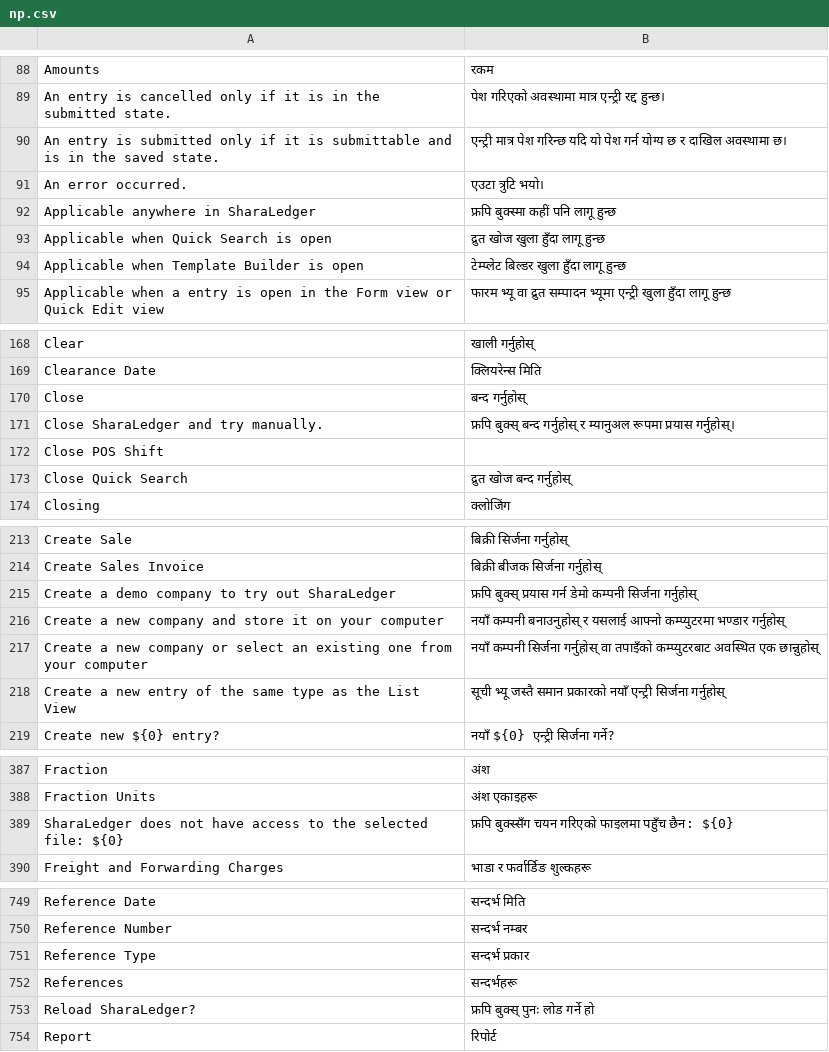
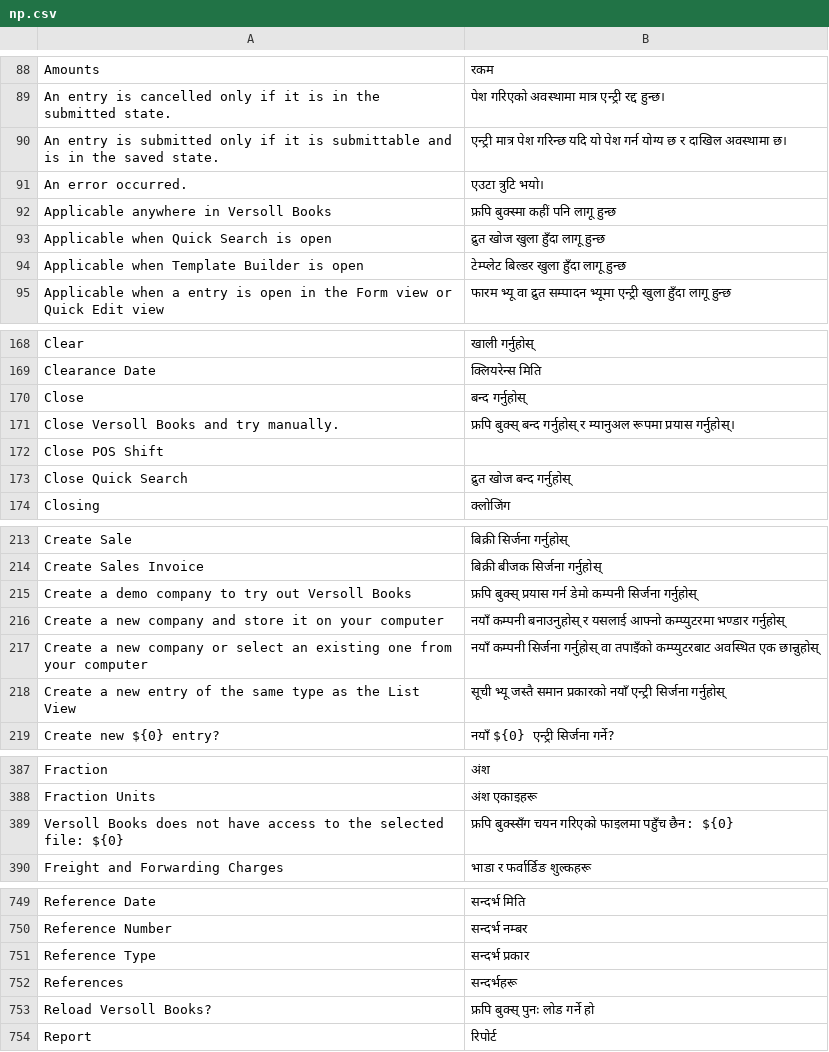
Before and after one commit to FFFSTANZA/SharaLedger, a CSV file: translations/np.csv, drawn as a sheet; only a part is shown, gaps mark what is left out; the diff covers the shown part only; the diff names each change by its address in the sheet, - before the commit and + after, or states it on an @@ line.

```diff
--- a/translations/np.csv
+++ b/translations/np.csv
-A92: Applicable anywhere in SharaLedger
+A92: Applicable anywhere in Versoll Books
-A171: Close SharaLedger and try manually.
+A171: Close Versoll Books and try manually.
-A215: Create a demo company to try out SharaLedger
+A215: Create a demo company to try out Versoll Books
-A389: SharaLedger does not…
+A389: Versoll Books does not…
-A753: Reload SharaLedger?
+A753: Reload Versoll Books?
```
Also changed, not shown: 1 edited cell elsewhere in this file, translations/gu.csv, translations/hi.csv, 20 other files.
